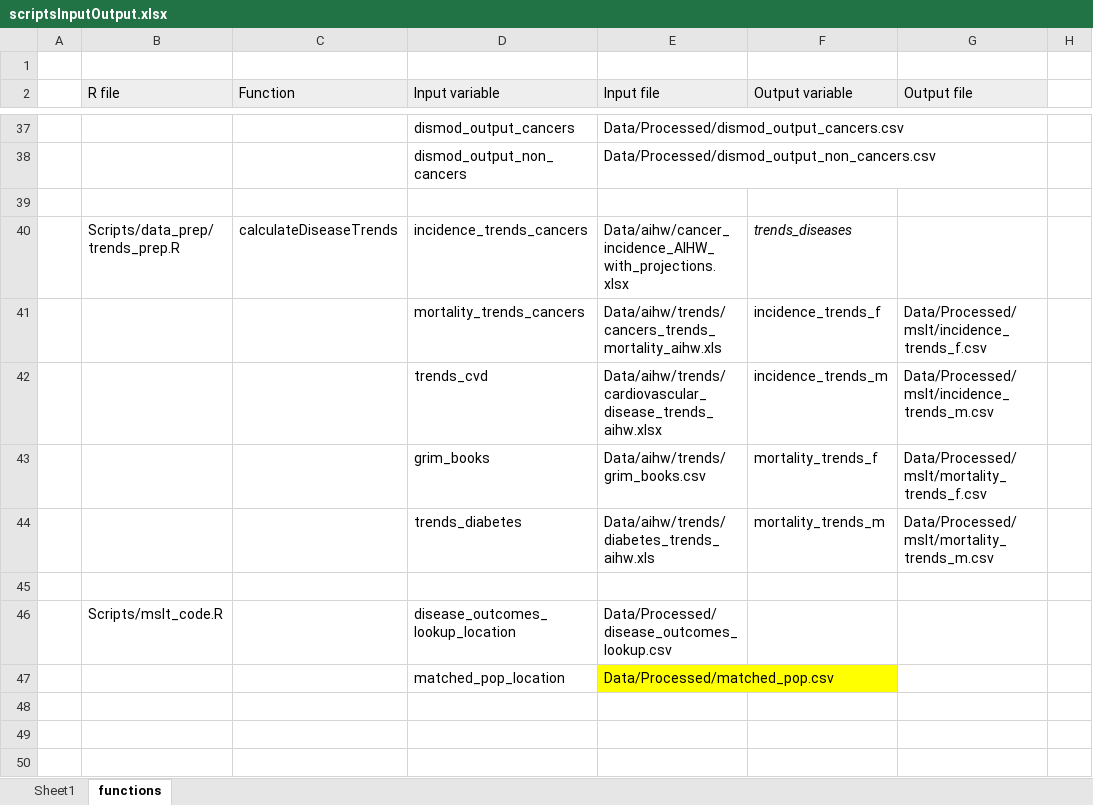
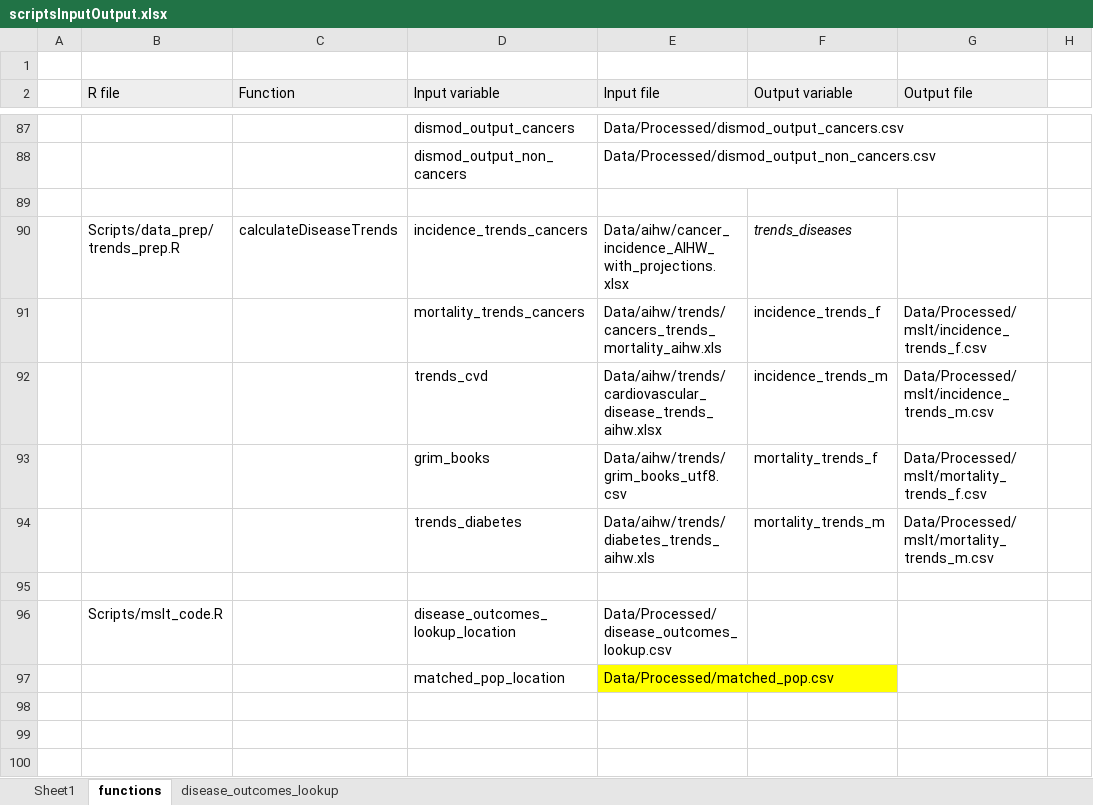
Before and after one commit to alanboth/dot-hia, an Excel workbook: scriptsInputOutput.xlsx, sheet functions, drawn as a sheet; only a part is shown, gaps mark what is left out; values as stored, in another font and other column widths than the file's, no borders; addresses are those after the commit; the diff covers the shown part only; the diff names each change by its address in the sheet, - before the commit and + after, or states it on an @@ line.

```diff
--- a/scriptsInputOutput.xlsx (sheet functions)
+++ b/scriptsInputOutput.xlsx (sheet functions)
+sheet tab: disease_outcomes_lookup
-E93 (Input file): Data/aihw/trends/grim_books.csv
+E93 (Input file): Data/aihw/trends/grim_books_utf8.csv
```
Also changed, not shown: 50 added rows elsewhere in this sheet, 3 other files.
